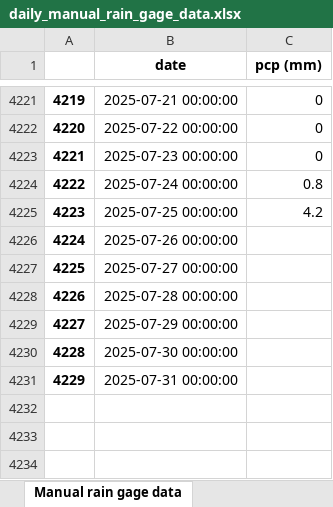
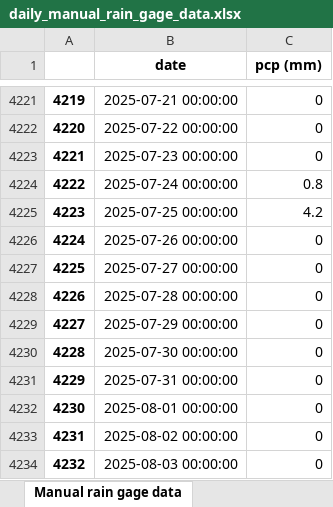
Before and after one commit to idfeiven/app-secar_meteo_data, an Excel workbook: data/daily_manual_rain_gage_data.xlsx, sheet Manual rain gage data, drawn as a sheet; only a part is shown, gaps mark what is left out; values as stored, in another font and other column widths than the file's, no borders; the diff names each change by its address in the sheet, - before the commit and + after, or states it on an @@ line.

```diff
--- a/data/daily_manual_rain_gage_data.xlsx (sheet Manual rain gage data)
+++ b/data/daily_manual_rain_gage_data.xlsx (sheet Manual rain gage data)
-C4226:C4231 (pcp (mm)): (empty)
+C4226:C4231 (pcp (mm)): 0
+row 4232: 4230 | 2025-08-01 00:00:00 | 0
+row 4233: 4231 | 2025-08-02 00:00:00 | 0
+row 4234: 4232 | 2025-08-03 00:00:00 | 0
```
Also changed, not shown: data/secar_daily_data.xlsx, 1 other file.
